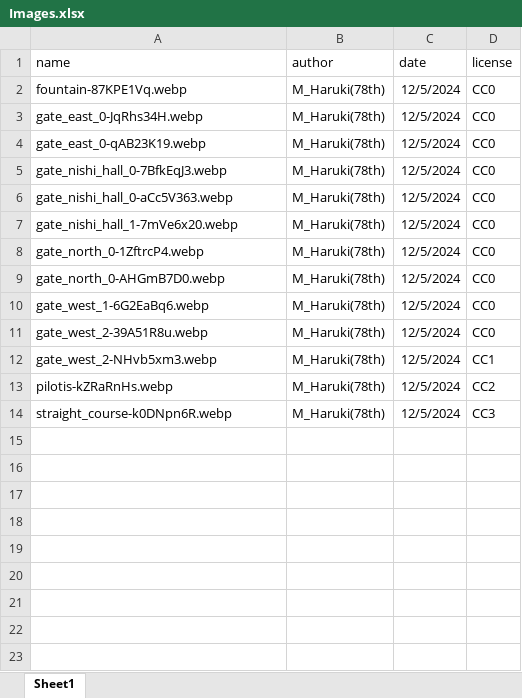
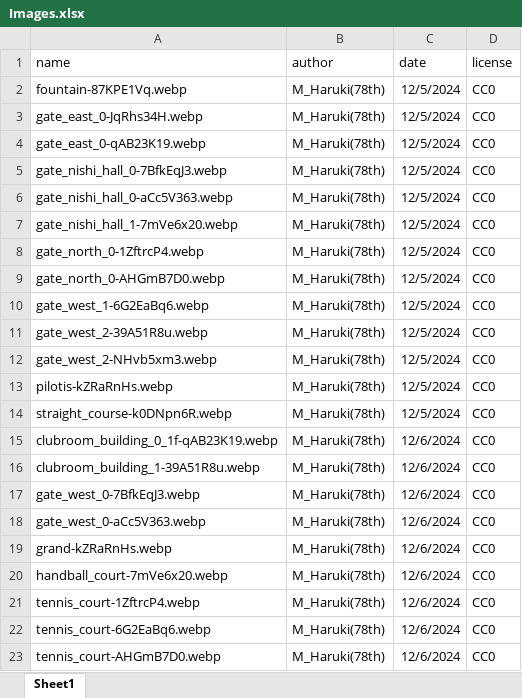
Before and after one commit to nishi-developers/SchoolMaps, an Excel workbook: MapData/2024-12-05/Images.xlsx, sheet Sheet1, drawn as a sheet; values as stored, in another font and other column widths than the file's, no borders; the diff names each change by its address in the sheet, - before the commit and + after, or states it on an @@ line.

```diff
--- a/MapData/2024-12-05/Images.xlsx (sheet Sheet1)
+++ b/MapData/2024-12-05/Images.xlsx (sheet Sheet1)
-D12 (license): CC1
+D12 (license): CC0
-D13 (license): CC2
+D13 (license): CC0
-D14 (license): CC3
+D14 (license): CC0
+row 15: clubroom_building_0_1f-qAB23K19.webp | M_Haruki(78th) | 12/6/2024 | CC0
+row 16: clubroom_building_1-39A51R8u.webp | M_Haruki(78th) | 12/6/2024 | CC0
+row 17: gate_west_0-7BfkEqJ3.webp | M_Haruki(78th) | 12/6/2024 | CC0
+row 18: gate_west_0-aCc5V363.webp | M_Haruki(78th) | 12/6/2024 | CC0
+row 19: grand-kZRaRnHs.webp | M_Haruki(78th) | 12/6/2024 | CC0
+row 20: handball_court-7mVe6x20.webp | M_Haruki(78th) | 12/6/2024 | CC0
+row 21: tennis_court-1ZftrcP4.webp | M_Haruki(78th) | 12/6/2024 | CC0
+row 22: tennis_court-6G2EaBq6.webp | M_Haruki(78th) | 12/6/2024 | CC0
+row 23: tennis_court-AHGmB7D0.webp | M_Haruki(78th) | 12/6/2024 | CC0
```
Also changed, not shown: MapData/2024-12-05/PlaceInfo.xlsx, 24 other files.
